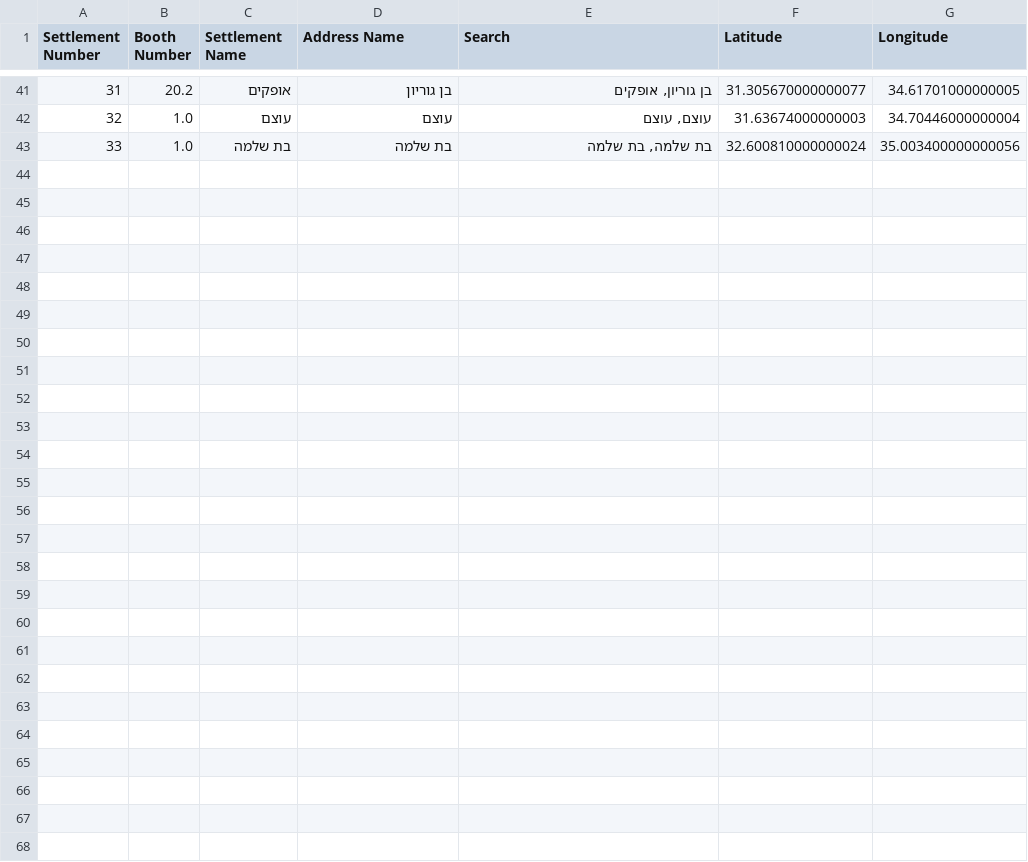
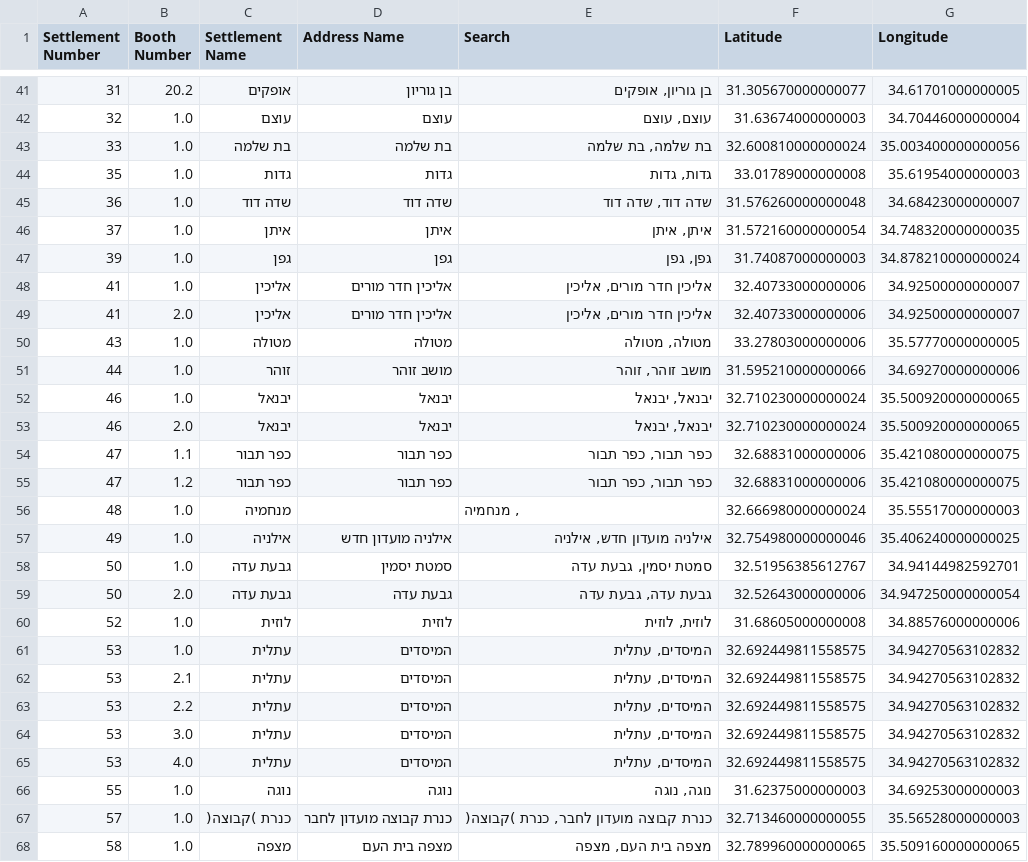
Before and after one commit to JacobWeinbren/Israel-Data, a CSV file: output/locations/14.csv, drawn as a sheet; only a part is shown, gaps mark what is left out; the diff names each change by its address in the sheet, - before the commit and + after, or states it on an @@ line.

```diff
--- a/output/locations/14.csv
+++ b/output/locations/14.csv
+row 44: 35 | 1.0 | גדות | גדות | גדות, גדות | 33.01789000000008 | 35.61954000000003
+row 45: 36 | 1.0 | שדה דוד | שדה דוד | שדה דוד, שדה דוד | 31.576260000000048 | 34.68423000000007
+row 46: 37 | 1.0 | איתן | איתן | איתן, איתן | 31.572160000000054 | 34.748320000000035
+row 47: 39 | 1.0 | גפן | גפן | גפן, גפן | 31.74087000000003 | 34.878210000000024
+row 48: 41 | 1.0 | אליכין | אליכין חדר מורים | אליכין חדר מורים, אליכין | 32.40733000000006 | 34.92500000000007
+row 49: 41 | 2.0 | אליכין | אליכין חדר מורים | אליכין חדר מורים, אליכין | 32.40733000000006 | 34.92500000000007
+row 50: 43 | 1.0 | מטולה | מטולה | מטולה, מטולה | 33.27803000000006 | 35.57770000000005
+row 51: 44 | 1.0 | זוהר | מושב זוהר | מושב זוהר, זוהר | 31.595210000000066 | 34.69270000000006
+row 52: 46 | 1.0 | יבנאל | יבנאל | יבנאל, יבנאל | 32.710230000000024 | 35.500920000000065
+row 53: 46 | 2.0 | יבנאל | יבנאל | יבנאל, יבנאל | 32.710230000000024 | 35.500920000000065
+row 54: 47 | 1.1 | כפר תבור | כפר תבור | כפר תבור, כפר תבור | 32.68831000000006 | 35.421080000000075
+row 55: 47 | 1.2 | כפר תבור | כפר תבור | כפר תבור, כפר תבור | 32.68831000000006 | 35.421080000000075
+row 56: 48 | 1.0 | מנחמיה |  | , מנחמיה | 32.666980000000024 | 35.55517000000003
+row 57: 49 | 1.0 | אילניה | אילניה מועדון חדש | אילניה מועדון חדש, אילניה | 32.754980000000046 | 35.406240000000025
+row 58: 50 | 1.0 | גבעת עדה | סמטת יסמין | סמטת יסמין, גבעת עדה | 32.51956385612767 | 34.94144982592701
+row 59: 50 | 2.0 | גבעת עדה | גבעת עדה | גבעת עדה, גבעת עדה | 32.52643000000006 | 34.947250000000054
+row 60: 52 | 1.0 | לוזית | לוזית | לוזית, לוזית | 31.68605000000008 | 34.88576000000006
+row 61: 53 | 1.0 | עתלית | המיסדים | המיסדים, עתלית | 32.692449811558575 | 34.94270563102832
+row 62: 53 | 2.1 | עתלית | המיסדים | המיסדים, עתלית | 32.692449811558575 | 34.94270563102832
+row 63: 53 | 2.2 | עתלית | המיסדים | המיסדים, עתלית | 32.692449811558575 | 34.94270563102832
+row 64: 53 | 3.0 | עתלית | המיסדים | המיסדים, עתלית | 32.692449811558575 | 34.94270563102832
+row 65: 53 | 4.0 | עתלית | המיסדים | המיסדים, עתלית | 32.692449811558575 | 34.94270563102832
+row 66: 55 | 1.0 | נוגה | נוגה | נוגה, נוגה | 31.62375000000003 | 34.69253000000003
+row 67: 57 | 1.0 | כנרת )קבוצה( | כנרת קבוצה מועדון לחבר | כנרת קבוצה מועדון לחבר, כנרת )קבוצה( | 32.713460000000055 | 35.56528000000003
+row 68: 58 | 1.0 | מצפה | מצפה בית העם | מצפה בית העם, מצפה | 32.789960000000065 | 35.509160000000065
```
